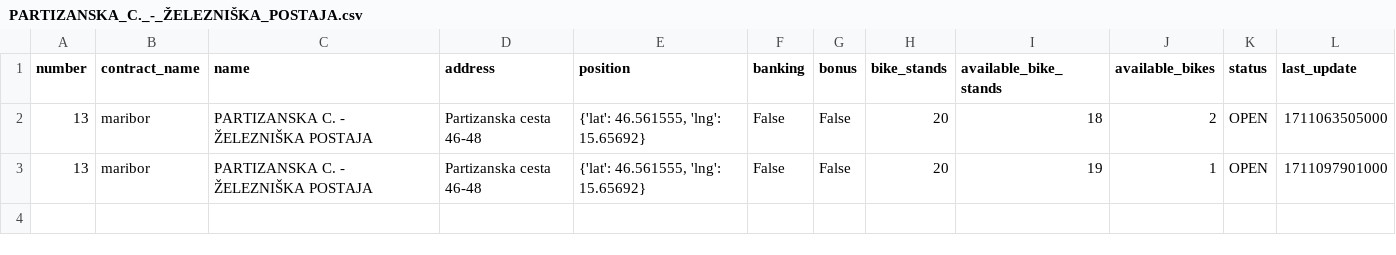
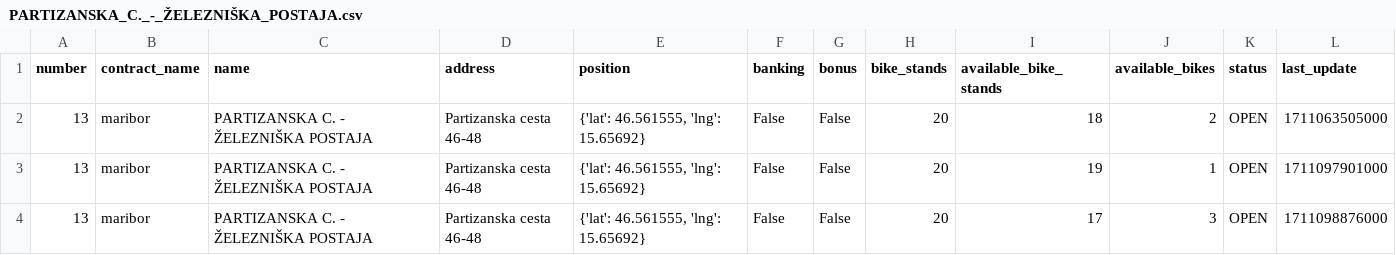
Before and after one commit to jasasuster/mbajk_prediction_system, a CSV file: data/processed/mbajk/PARTIZANSKA_C._-_ŽELEZNIŠKA_POSTAJA.csv, drawn as a sheet.

```diff
--- a/data/processed/mbajk/PARTIZANSKA_C._-_ŽELEZNIŠKA_POSTAJA.csv
+++ b/data/processed/mbajk/PARTIZANSKA_C._-_ŽELEZNIŠKA_POSTAJA.csv
@@ -3 +3,2 @@ number,contract_name,name,address,position,banking,bonus,bike_stands,available_b
 13,maribor,PARTIZANSKA C. - ŽELEZNIŠKA POSTAJA,Partizanska cesta 46-48,"{'lat': 46.561555, 'lng': 15.65692}",False,False,20,19,1,OPEN,1711097901000
+13,maribor,PARTIZANSKA C. - ŽELEZNIŠKA POSTAJA,Partizanska cesta 46-48,"{'lat': 46.561555, 'lng': 15.65692}",False,False,20,17,3,OPEN,1711098876000
```
Also changed, not shown: data/processed/mbajk/GORKEGA_UL._-_OŠ_FRANCETA_PREŠERNA.csv, data/processed/mbajk/LJUBLJANSKA_UL._-_II._GIMNAZIJA.csv, 29 other files.
